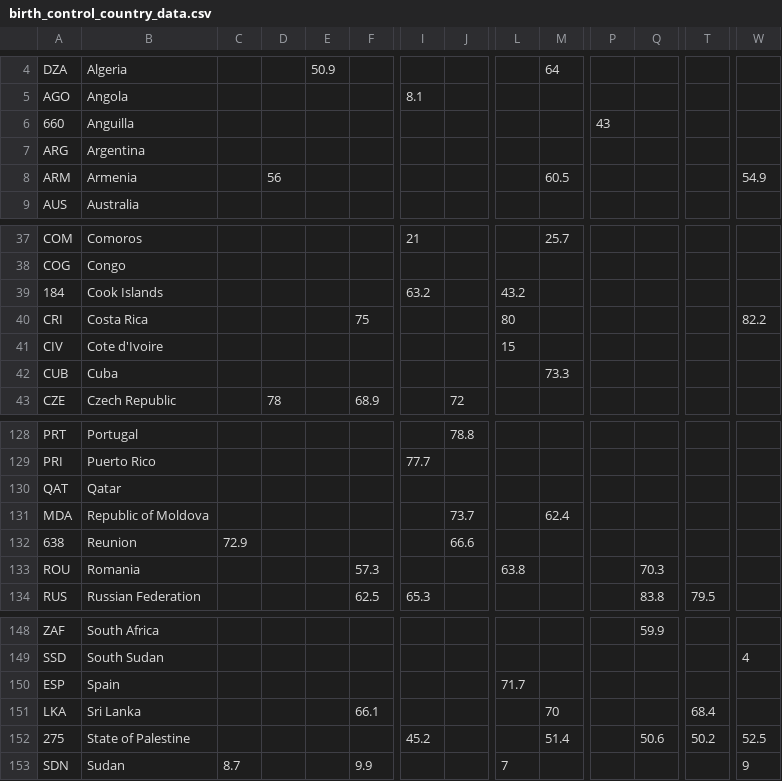
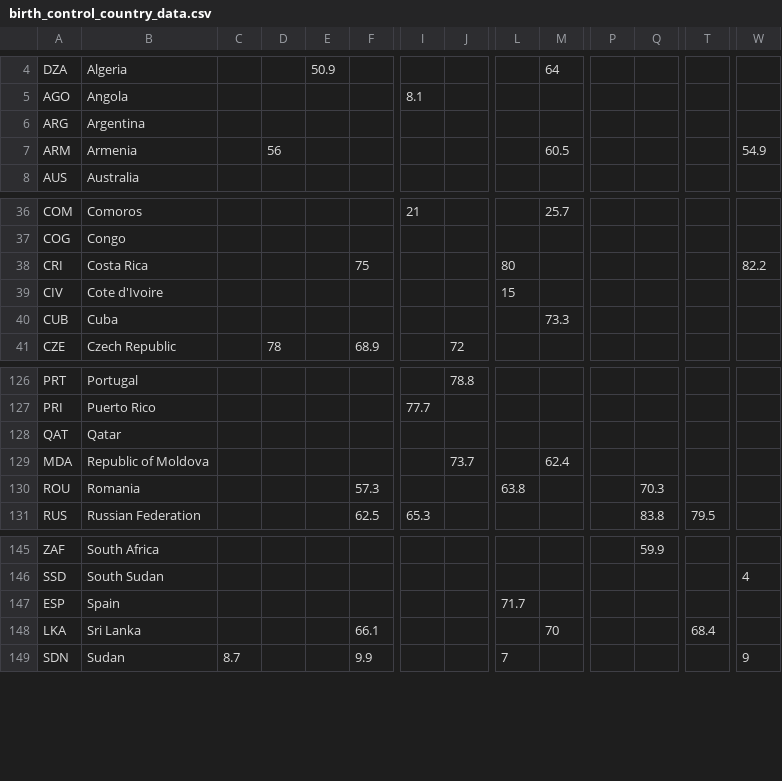
Before and after one commit to amw349/info3300_project2, a CSV file: birth_control_country_data.csv, drawn as a sheet; only a part is shown, gaps mark what is left out; rows hold the shown columns only; the diff names each change by its address in the sheet, - before the commit and + after, or states it on an @@ line.

```diff
--- a/birth_control_country_data.csv
+++ b/birth_control_country_data.csv
-row 6: 660 | Anguilla |  |  |  |  |  |  |  |  | 43
-row 39: 184 | Cook Islands |  |  |  |  | 63.2 |  | 43.2
-row 132: 638 | Reunion | 72.9 |  |  |  |  | 66.6
-row 152: 275 | State of Palestine |  |  |  |  | 45.2 |  |  | 51.4 |  | 50.6 | 50.2 | 52.5
```
Also changed, not shown: enrollment.csv, 1 other file.
